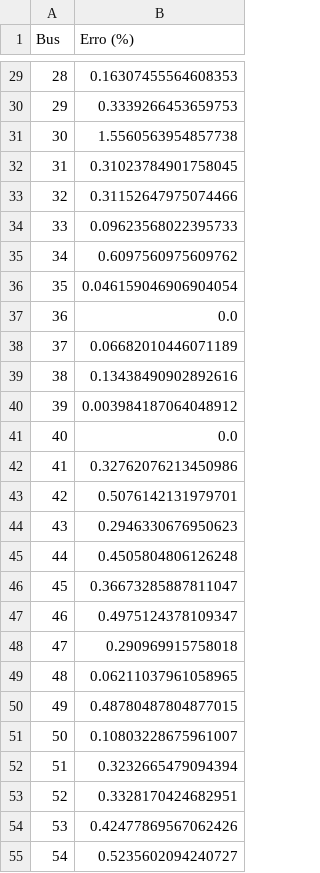
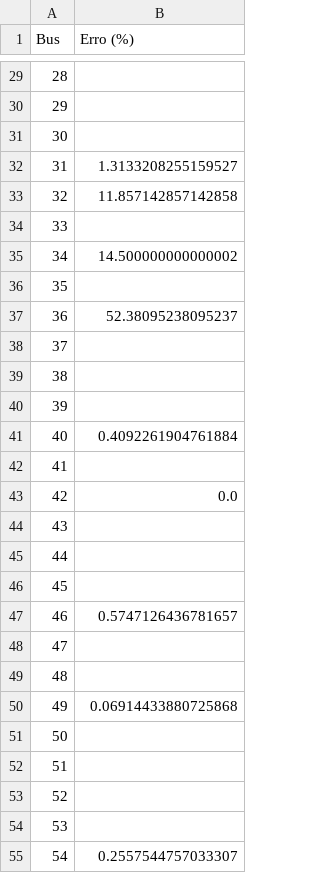
Before and after one commit to joaodeininger/pandapower-anarede-integration, a CSV file: erros/resultado_comparacao118.csv, drawn as a sheet; only a part is shown, gaps mark what is left out; the diff covers the shown part only.

```diff
--- a/erros/resultado_comparacao118.csv
+++ b/erros/resultado_comparacao118.csv
@@ -29,27 +29,27 @@ Bus,Erro (%)
-28,0.16307455564608353
-29,0.3339266453659753
-30,1.5560563954857738
-31,0.31023784901758045
-32,0.31152647975074466
-33,0.09623568022395733
-34,0.6097560975609762
-35,0.046159046906904054
-36,0.0
-37,0.06682010446071189
-38,0.13438490902892616
-39,0.003984187064048912
-40,0.0
-41,0.32762076213450986
-42,0.5076142131979701
-43,0.2946330676950623
-44,0.4505804806126248
-45,0.36673285887811047
-46,0.4975124378109347
-47,0.290969915758018
-48,0.06211037961058965
-49,0.48780487804877015
-50,0.10803228675961007
-51,0.3232665479094394
-52,0.3328170424682951
-53,0.42477869567062426
-54,0.5235602094240727
+28,
+29,
+30,
+31,1.3133208255159527
+32,11.857142857142858
+33,
+34,14.500000000000002
+35,
+36,52.38095238095237
+37,
+38,
+39,
+40,0.4092261904761884
+41,
+42,0.0
+43,
+44,
+45,
+46,0.5747126436781657
+47,
+48,
+49,0.06914433880725868
+50,
+51,
+52,
+53,
+54,0.2557544757033307
```
Also changed, not shown: 88 edited cells elsewhere in this file, resultados/ieee118_anarede.csv, resultados/ieee118_pandapower.csv, 12 other files.
